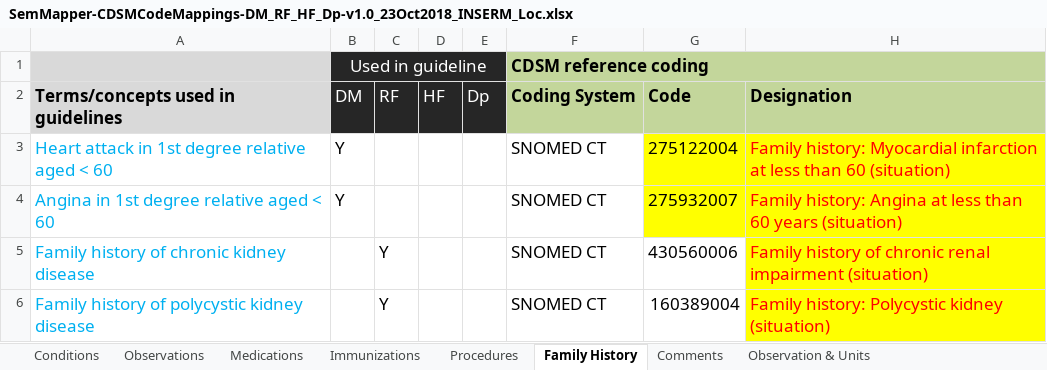
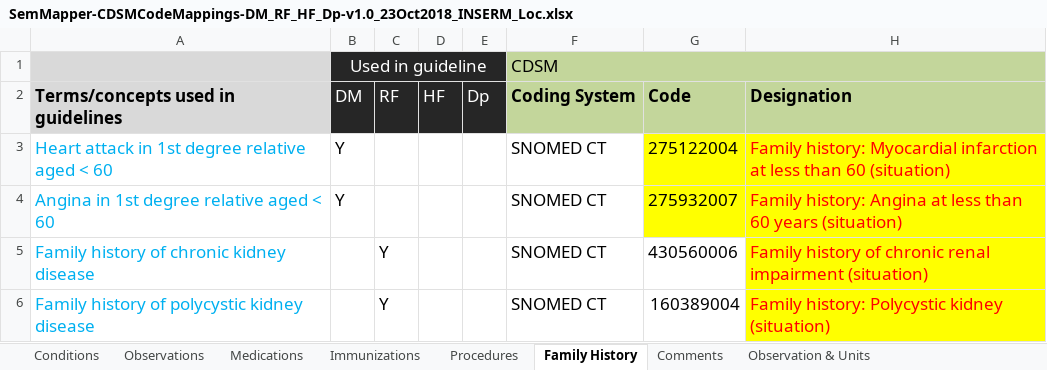
Before and after one commit to C3-Cloud-eu/c3cloud-semanticmapper-client, an Excel workbook: data/data_2018_10_25/SemMapper-CDSMCodeMappings-DM_RF_HF_Dp-v1.0_23Oct2018_INSERM_Loc.xlsx, sheet Family History, drawn as a sheet; only a part is shown; values as stored, in another font and other column widths than the file's, no borders; the diff names each change by its address in the sheet, - before the commit and + after, or states it on an @@ line.

```diff
--- a/data/data_2018_10_25/SemMapper-CDSMCodeMappings-DM_RF_HF_Dp-v1.0_23Oct2018_INSERM_Loc.xlsx (sheet Family History)
+++ b/data/data_2018_10_25/SemMapper-CDSMCodeMappings-DM_RF_HF_Dp-v1.0_23Oct2018_INSERM_Loc.xlsx (sheet Family History)
-F1: CDSM reference coding
+F1: CDSM
-F1 bold: on
+F1 bold: off
```
Also changed, not shown: sheet Conditions, sheet Procedures, sheet Observations, sheet Immunizations, sheet Medications, 3 other files.
